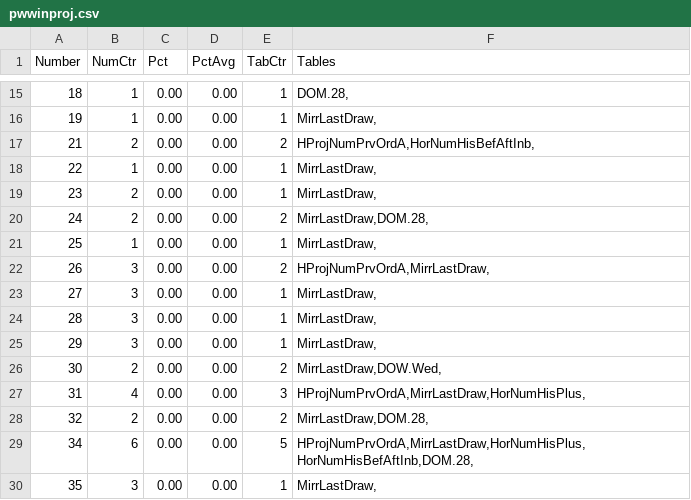
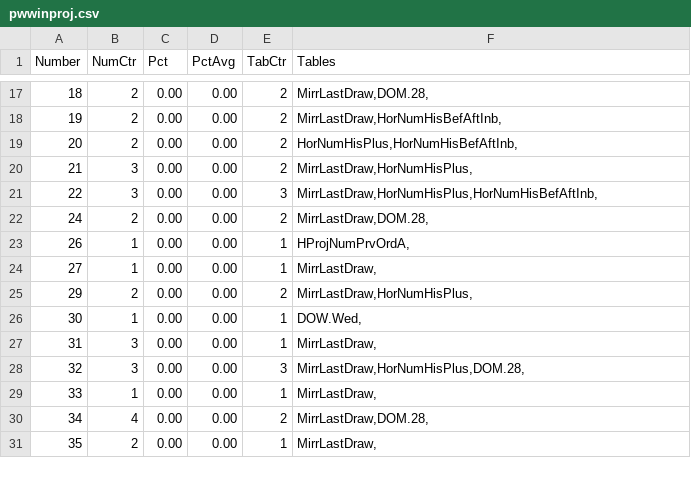
Before and after one commit to csnlcbtt/wix, a CSV file: csv/pwwinproj.csv, drawn as a sheet; only a part is shown, gaps mark what is left out; the diff covers the shown part only.

```diff
--- a/csv/pwwinproj.csv
+++ b/csv/pwwinproj.csv
@@ -15,16 +17,15 @@
-18,1,0.00,0.00,1,"DOM.28,"
-19,1,0.00,0.00,1,"MirrLastDraw,"
-21,2,0.00,0.00,2,"HProjNumPrvOrdA,HorNumHisBefAftInb,"
-22,1,0.00,0.00,1,"MirrLastDraw,"
-23,2,0.00,0.00,1,"MirrLastDraw,"
+18,2,0.00,0.00,2,"MirrLastDraw,DOM.28,"
+19,2,0.00,0.00,2,"MirrLastDraw,HorNumHisBefAftInb,"
+20,2,0.00,0.00,2,"HorNumHisPlus,HorNumHisBefAftInb,"
+21,3,0.00,0.00,2,"MirrLastDraw,HorNumHisPlus,"
+22,3,0.00,0.00,3,"MirrLastDraw,HorNumHisPlus,HorNumHisBefAftInb,"
 24,2,0.00,0.00,2,"MirrLastDraw,DOM.28,"
-25,1,0.00,0.00,1,"MirrLastDraw,"
-26,3,0.00,0.00,2,"HProjNumPrvOrdA,MirrLastDraw,"
-27,3,0.00,0.00,1,"MirrLastDraw,"
-28,3,0.00,0.00,1,"MirrLastDraw,"
-29,3,0.00,0.00,1,"MirrLastDraw,"
-30,2,0.00,0.00,2,"MirrLastDraw,DOW.Wed,"
-31,4,0.00,0.00,3,"HProjNumPrvOrdA,MirrLastDraw,HorNumHisPlus,"
-32,2,0.00,0.00,2,"MirrLastDraw,DOM.28,"
-34,6,0.00,0.00,5,"HProjNumPrvOrdA,MirrLastDraw,HorNumHisPlus,HorNumHisBefAftInb,DOM.28,"
-35,3,0.00,0.00,1,"MirrLastDraw,"
+26,1,0.00,0.00,1,"HProjNumPrvOrdA,"
+27,1,0.00,0.00,1,"MirrLastDraw,"
+29,2,0.00,0.00,2,"MirrLastDraw,HorNumHisPlus,"
+30,1,0.00,0.00,1,"DOW.Wed,"
+31,3,0.00,0.00,1,"MirrLastDraw,"
+32,3,0.00,0.00,3,"MirrLastDraw,HorNumHisPlus,DOM.28,"
+33,1,0.00,0.00,1,"MirrLastDraw,"
+34,4,0.00,0.00,2,"MirrLastDraw,DOM.28,"
+35,2,0.00,0.00,1,"MirrLastDraw,"
```
Also changed, not shown: 4 added rows, 1 removed row and 28 edited cells elsewhere in this file, csv/p2hznhist.csv, csv/p2wkass.csv, 27 other files.
